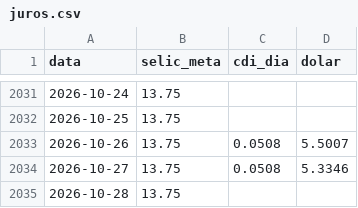
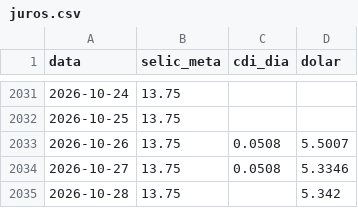
Before and after one commit to pietrosalvador5-boop/painel-previmpa, a CSV file: dados/juros.csv, drawn as a sheet; only a part is shown, gaps mark what is left out.

```diff
--- a/dados/juros.csv
+++ b/dados/juros.csv
@@ -2034,2 +2034,2 @@ data,selic_meta,cdi_dia,dolar
 2026-10-27,13.75,0.0508,5.3346
-2026-10-28,13.75,,
+2026-10-28,13.75,,5.342
```
Also changed, not shown: 1 other file.
